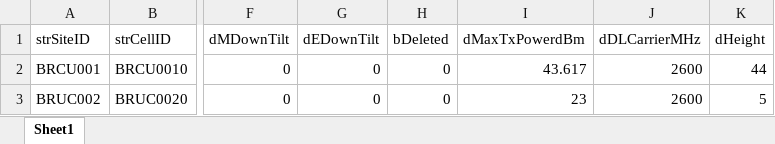
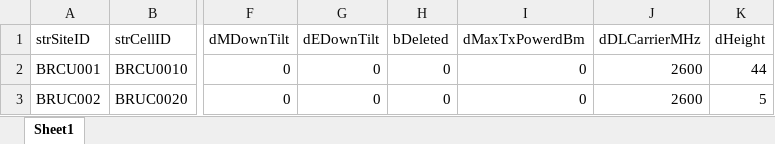
Before and after one commit to isamubr/SHARC, an Excel workbook: sharc/parameters/bs_data/brucuCCO2600.xlsx, sheet Sheet1, drawn as a sheet; only a part is shown, gaps mark what is left out; values as stored, in another font and other column widths than the file's, no borders; the diff names each change by its address in the sheet, - before the commit and + after, or states it on an @@ line.

```diff
--- a/sharc/parameters/bs_data/brucuCCO2600.xlsx (sheet Sheet1)
+++ b/sharc/parameters/bs_data/brucuCCO2600.xlsx (sheet Sheet1)
-I2 (dMaxTxPowerdBm): 43.617
+I2 (dMaxTxPowerdBm): 0
-I3 (dMaxTxPowerdBm): 23
+I3 (dMaxTxPowerdBm): 0
```
Also changed, not shown: 13 other files.
